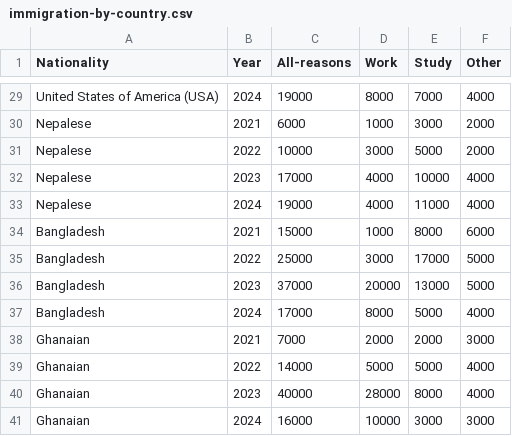
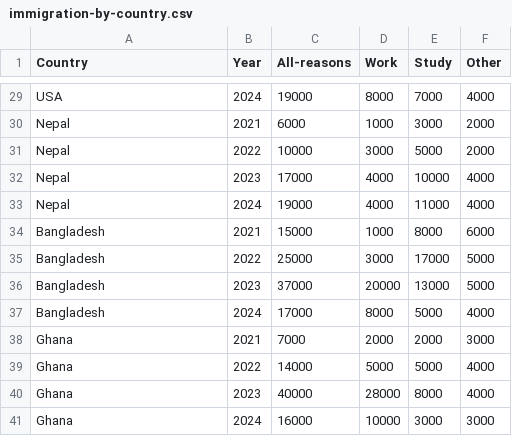
Before and after one commit to esencela/uk-immigration-data-analysis, a CSV file: data/immigration-by-country.csv, drawn as a sheet; only a part is shown, gaps mark what is left out; the diff covers the shown part only; the diff names each change by its address in the sheet, - before the commit and + after, or states it on an @@ line.

Commit message:
Changed nationality column to display country

```diff
--- a/data/immigration-by-country.csv
+++ b/data/immigration-by-country.csv
-A1: Nationality
+A1: Country
-A29 (Country): United States of America (USA)
+A29 (Country): USA
-A30:A33 (Country): Nepalese
+A30:A33 (Country): Nepal
-A38:A41 (Country): Ghanaian
+A38:A41 (Country): Ghana
```
Also changed, not shown: 27 edited cells elsewhere in this file, 1 other file.
